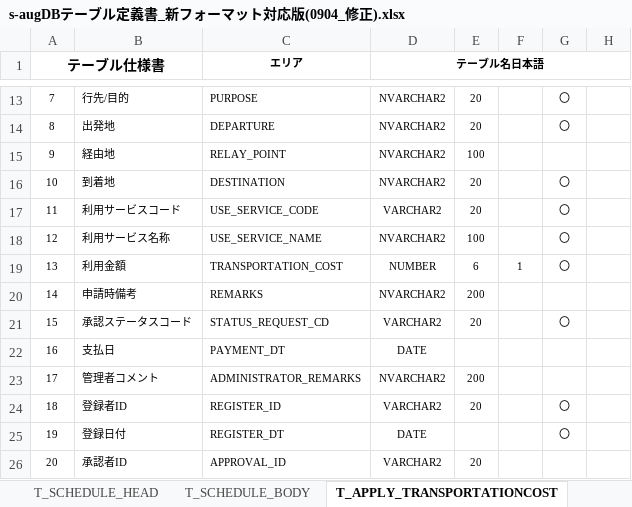
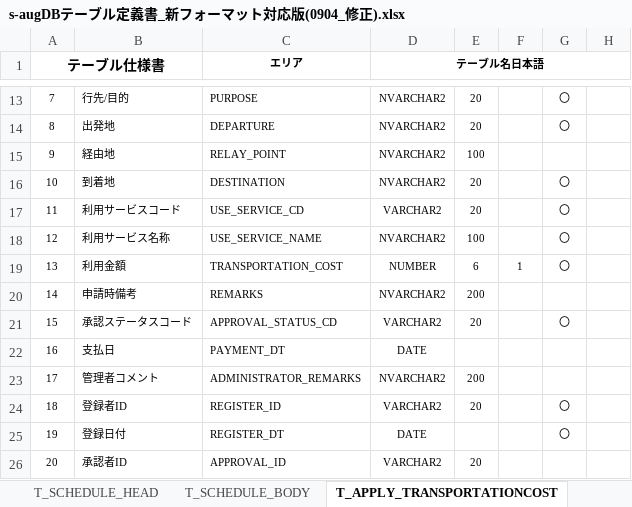
Before and after one commit to aug-ks/Internal-System-Development-2024, an Excel workbook: 交通費申請一覧機能/s-augDBテーブル定義書_新フォーマット対応版(0904_修正).xlsx, sheet T_APPLY_TRANSPORTATIONCOST, drawn as a sheet; only a part is shown, gaps mark what is left out; values as stored, in another font and other column widths than the file's, no borders; the diff names each change by its address in the sheet, - before the commit and + after, or states it on an @@ line.

```diff
--- a/交通費申請一覧機能/s-augDBテーブル定義書_新フォーマット対応版(0904_修正).xlsx (sheet T_APPLY_TRANSPORTATIONCOST)
+++ b/交通費申請一覧機能/s-augDBテーブル定義書_新フォーマット対応版(0904_修正).xlsx (sheet T_APPLY_TRANSPORTATIONCOST)
-C17 (エリア): USE_SERVICE_CODE
+C17 (エリア): USE_SERVICE_CD
-C21 (エリア): STATUS_REQUEST_CD
+C21 (エリア): APPROVAL_STATUS_CD
```
Also changed, not shown: 交通費申請一覧機能/設計書/コントローラー設計書_交通費申請一覧画面.xlsx, 交通費申請一覧機能/設計書/サービス基底設計書_サービス基底クラス.xlsx, 5 other files.
